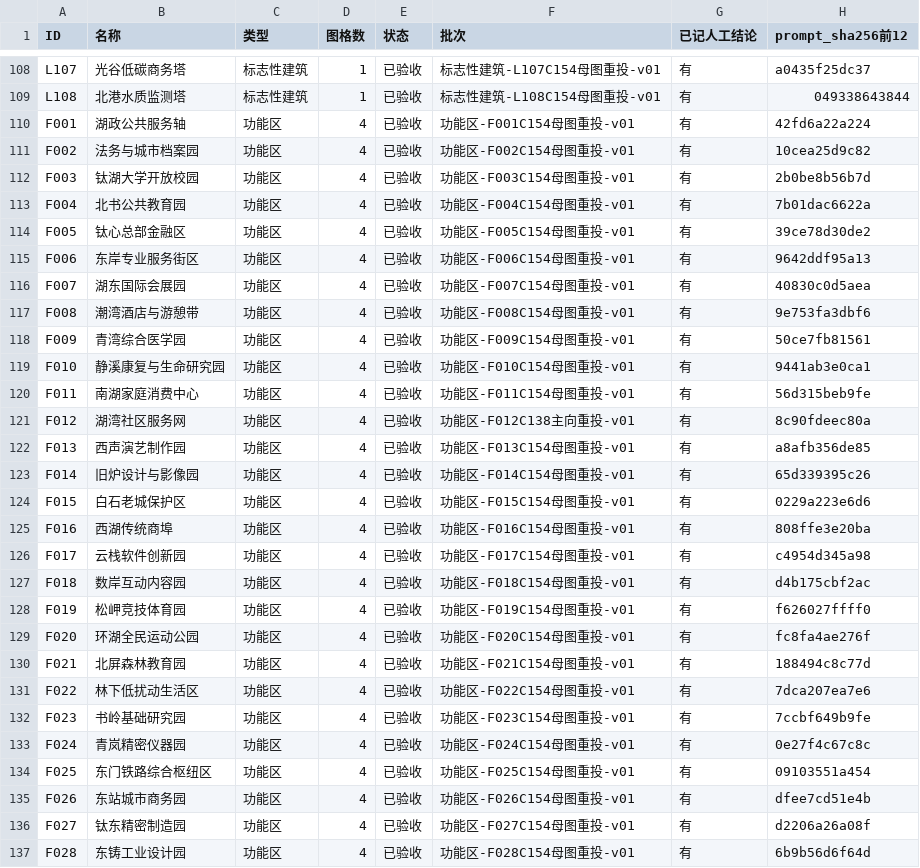
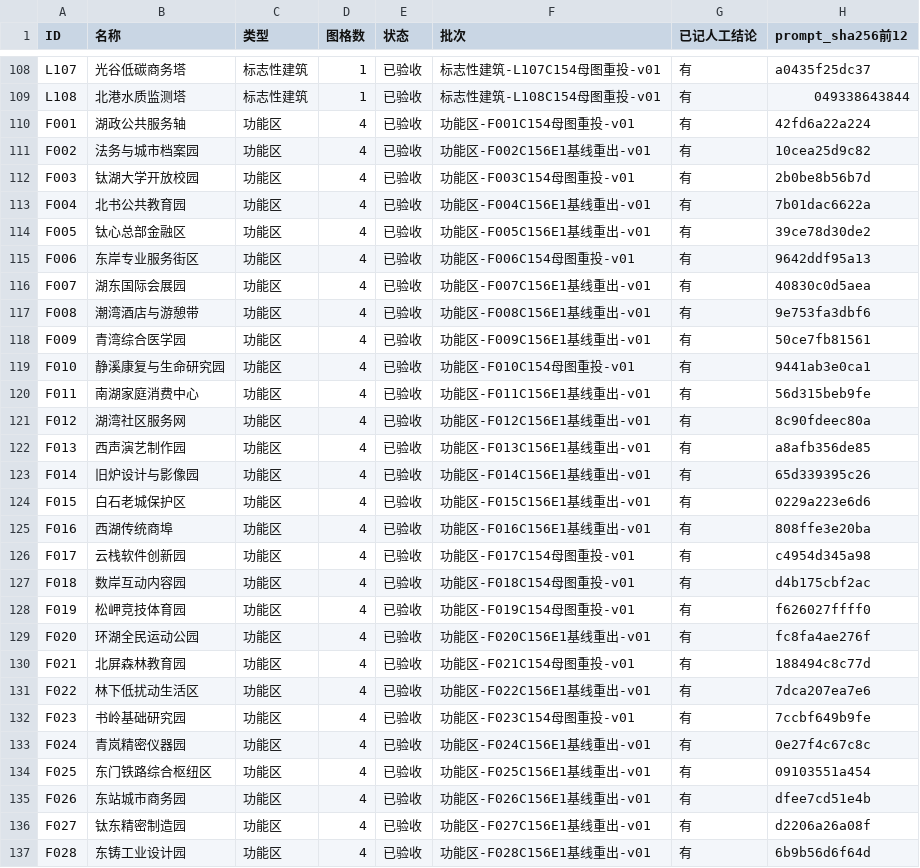
Before and after one commit to timaster0101/TicityWorldGuide, a CSV file: 数据/人工复看套件/打表汇总.csv, drawn as a sheet; only a part is shown, gaps mark what is left out; the diff covers the shown part only.

Commit message:
data(closeout): R11 140 枚＋R12 7 枚落盘回填、312 条全签、派生件重生成
- 台账与读数：工具/reshoot_campaign_2026_11_06/ 下 send_bodies_r11/_r12 与两份 note、round_readings_r11/_r12、ledger_r11/_r12；数据/R11方舟投送记录.json、R11方舟投送记录-双重前导废轮.json（6 枚 1.80 元废轮）、R12方舟投送记录.json
- 回填与代签：数据/开图清单.json（accepted 305→312、needs_review 7→0、绑定 312）、数据/开图验收备注.json（R11／R12 占格行、L095 补签、7 条 C155 收口件补出后走代签）、数据/设定裁定记录.json（154→155 条，末条 C155，盘上口径 23bc68a98041）
- 派生件：数据/图片资产核验.json／数据/图片复验清单.md（1125/1125 格、C2PA 162、iTXt 310）、数据/图集清单.json（808 件／2403.9 MB）、数据/图集AIGC声明.json／.md（808 件、方舟轮 161 枚）、数据/人工复看套件/*（items 312／cells 1125／pages 39／notes 312）、数据/Word页体检-wps424.json／.md（WPS 424 页：空白 0／稀疏 2／发暗 0／压边 0）
- 花费：R10 带水印 2.10＋R10 无水印 4.20＋R11 废轮 1.80＋R11 42.00＋R12 2.10＝52.20 元

```diff
--- a/数据/人工复看套件/打表汇总.csv
+++ b/数据/人工复看套件/打表汇总.csv
@@ -110,17 +110,17 @@ L108,北港水质监测塔,标志性建筑,1,已验收,标志性建筑-L108C154
 F001,湖政公共服务轴,功能区,4,已验收,功能区-F001C154母图重投-v01,有,42fd6a22a224
-F002,法务与城市档案园,功能区,4,已验收,功能区-F002C154母图重投-v01,有,10cea25d9c82
+F002,法务与城市档案园,功能区,4,已验收,功能区-F002C156E1基线重出-v01,有,10cea25d9c82
 F003,钛湖大学开放校园,功能区,4,已验收,功能区-F003C154母图重投-v01,有,2b0be8b56b7d
-F004,北书公共教育园,功能区,4,已验收,功能区-F004C154母图重投-v01,有,7b01dac6622a
-F005,钛心总部金融区,功能区,4,已验收,功能区-F005C154母图重投-v01,有,39ce78d30de2
+F004,北书公共教育园,功能区,4,已验收,功能区-F004C156E1基线重出-v01,有,7b01dac6622a
+F005,钛心总部金融区,功能区,4,已验收,功能区-F005C156E1基线重出-v01,有,39ce78d30de2
 F006,东岸专业服务街区,功能区,4,已验收,功能区-F006C154母图重投-v01,有,9642ddf95a13
-F007,湖东国际会展园,功能区,4,已验收,功能区-F007C154母图重投-v01,有,40830c0d5aea
-F008,潮湾酒店与游憩带,功能区,4,已验收,功能区-F008C154母图重投-v01,有,9e753fa3dbf6
-F009,青湾综合医学园,功能区,4,已验收,功能区-F009C154母图重投-v01,有,50ce7fb81561
+F007,湖东国际会展园,功能区,4,已验收,功能区-F007C156E1基线重出-v01,有,40830c0d5aea
+F008,潮湾酒店与游憩带,功能区,4,已验收,功能区-F008C156E1基线重出-v01,有,9e753fa3dbf6
+F009,青湾综合医学园,功能区,4,已验收,功能区-F009C156E1基线重出-v01,有,50ce7fb81561
 F010,静溪康复与生命研究园,功能区,4,已验收,功能区-F010C154母图重投-v01,有,9441ab3e0ca1
-F011,南湖家庭消费中心,功能区,4,已验收,功能区-F011C154母图重投-v01,有,56d315beb9fe
-F012,湖湾社区服务网,功能区,4,已验收,功能区-F012C138主向重投-v01,有,8c90fdeec80a
-F013,西声演艺制作园,功能区,4,已验收,功能区-F013C154母图重投-v01,有,a8afb356de85
-F014,旧炉设计与影像园,功能区,4,已验收,功能区-F014C154母图重投-v01,有,65d339395c26
-F015,白石老城保护区,功能区,4,已验收,功能区-F015C154母图重投-v01,有,0229a223e6d6
-F016,西湖传统商埠,功能区,4,已验收,功能区-F016C154母图重投-v01,有,808ffe3e20ba
+F011,南湖家庭消费中心,功能区,4,已验收,功能区-F011C156E1基线重出-v01,有,56d315beb9fe
+F012,湖湾社区服务网,功能区,4,已验收,功能区-F012C156E1基线重出-v01,有,8c90fdeec80a
+F013,西声演艺制作园,功能区,4,已验收,功能区-F013C156E1基线重出-v01,有,a8afb356de85
+F014,旧炉设计与影像园,功能区,4,已验收,功能区-F014C156E1基线重出-v01,有,65d339395c26
+F015,白石老城保护区,功能区,4,已验收,功能区-F015C156E1基线重出-v01,有,0229a223e6d6
+F016,西湖传统商埠,功能区,4,已验收,功能区-F016C156E1基线重出-v01,有,808ffe3e20ba
 F017,云栈软件创新园,功能区,4,已验收,功能区-F017C154母图重投-v01,有,c4954d345a98
@@ -128,10 +128,10 @@ F018,数岸互动内容园,功能区,4,已验收,功能区-F018C154母图重投-
 F019,松岬竞技体育园,功能区,4,已验收,功能区-F019C154母图重投-v01,有,f626027ffff0
-F020,环湖全民运动公园,功能区,4,已验收,功能区-F020C154母图重投-v01,有,fc8fa4ae276f
+F020,环湖全民运动公园,功能区,4,已验收,功能区-F020C156E1基线重出-v01,有,fc8fa4ae276f
 F021,北屏森林教育园,功能区,4,已验收,功能区-F021C154母图重投-v01,有,188494c8c77d
-F022,林下低扰动生活区,功能区,4,已验收,功能区-F022C154母图重投-v01,有,7dca207ea7e6
+F022,林下低扰动生活区,功能区,4,已验收,功能区-F022C156E1基线重出-v01,有,7dca207ea7e6
 F023,书岭基础研究园,功能区,4,已验收,功能区-F023C154母图重投-v01,有,7ccbf649b9fe
-F024,青岚精密仪器园,功能区,4,已验收,功能区-F024C154母图重投-v01,有,0e27f4c67c8c
-F025,东门铁路综合枢纽区,功能区,4,已验收,功能区-F025C154母图重投-v01,有,09103551a454
-F026,东站城市商务园,功能区,4,已验收,功能区-F026C154母图重投-v01,有,dfee7cd51e4b
-F027,钛东精密制造园,功能区,4,已验收,功能区-F027C154母图重投-v01,有,d2206a26a08f
-F028,东铸工业设计园,功能区,4,已验收,功能区-F028C154母图重投-v01,有,6b9b56d6f64d
+F024,青岚精密仪器园,功能区,4,已验收,功能区-F024C156E1基线重出-v01,有,0e27f4c67c8c
+F025,东门铁路综合枢纽区,功能区,4,已验收,功能区-F025C156E1基线重出-v01,有,09103551a454
+F026,东站城市商务园,功能区,4,已验收,功能区-F026C156E1基线重出-v01,有,dfee7cd51e4b
+F027,钛东精密制造园,功能区,4,已验收,功能区-F027C156E1基线重出-v01,有,d2206a26a08f
+F028,东铸工业设计园,功能区,4,已验收,功能区-F028C156E1基线重出-v01,有,6b9b56d6f64d
```
Also changed, not shown: 135 edited cells elsewhere in this file, 53 other files.
